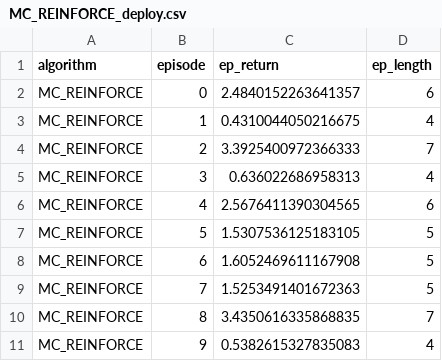
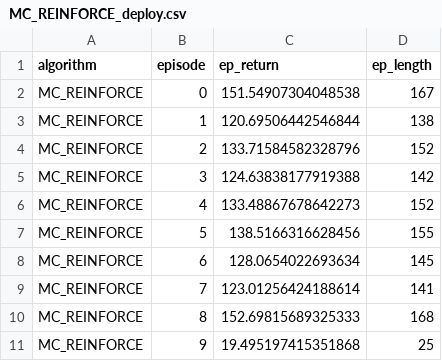
Before and after one commit to pboon09/FRA503_Deep_Reinforcement_Learning, a CSV file: CartPole_4.5.0/experiments/suite_1_baseline/MC_REINFORCE_deploy.csv, drawn as a sheet.

```diff
--- a/CartPole_4.5.0/experiments/suite_1_baseline/MC_REINFORCE_deploy.csv
+++ b/CartPole_4.5.0/experiments/suite_1_baseline/MC_REINFORCE_deploy.csv
@@ -1,11 +1,11 @@
 algorithm,episode,ep_return,ep_length
-MC_REINFORCE,0,2.4840152263641357,6
-MC_REINFORCE,1,0.4310044050216675,4
-MC_REINFORCE,2,3.3925400972366333,7
-MC_REINFORCE,3,0.636022686958313,4
-MC_REINFORCE,4,2.5676411390304565,6
-MC_REINFORCE,5,1.5307536125183105,5
-MC_REINFORCE,6,1.6052469611167908,5
-MC_REINFORCE,7,1.5253491401672363,5
-MC_REINFORCE,8,3.4350616335868835,7
-MC_REINFORCE,9,0.5382615327835083,4
+MC_REINFORCE,0,151.54907304048538,167
+MC_REINFORCE,1,120.69506442546844,138
+MC_REINFORCE,2,133.71584582328796,152
+MC_REINFORCE,3,124.63838177919388,142
+MC_REINFORCE,4,133.48867678642273,152
+MC_REINFORCE,5,138.5166316628456,155
+MC_REINFORCE,6,128.0654022693634,145
+MC_REINFORCE,7,123.01256424188614,141
+MC_REINFORCE,8,152.69815689325333,168
+MC_REINFORCE,9,19.495197415351868,25
```
Also changed, not shown: CartPole_4.5.0/experiments/suite_1_baseline/DQN.csv, CartPole_4.5.0/experiments/suite_1_baseline/DQN_deploy.csv, 8 other files.
